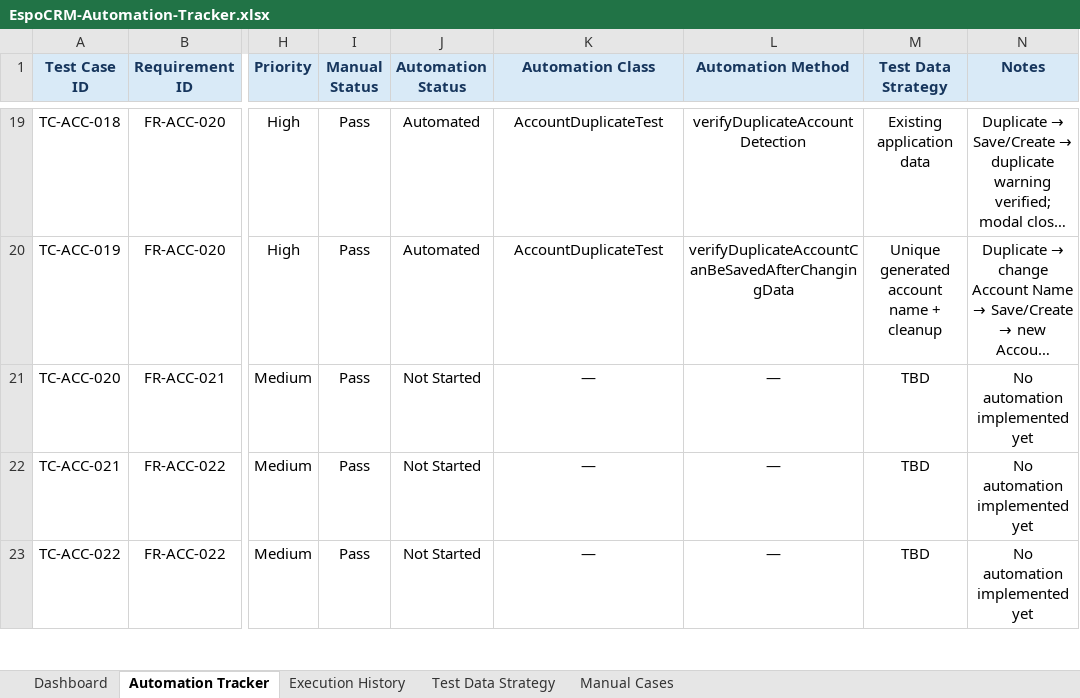
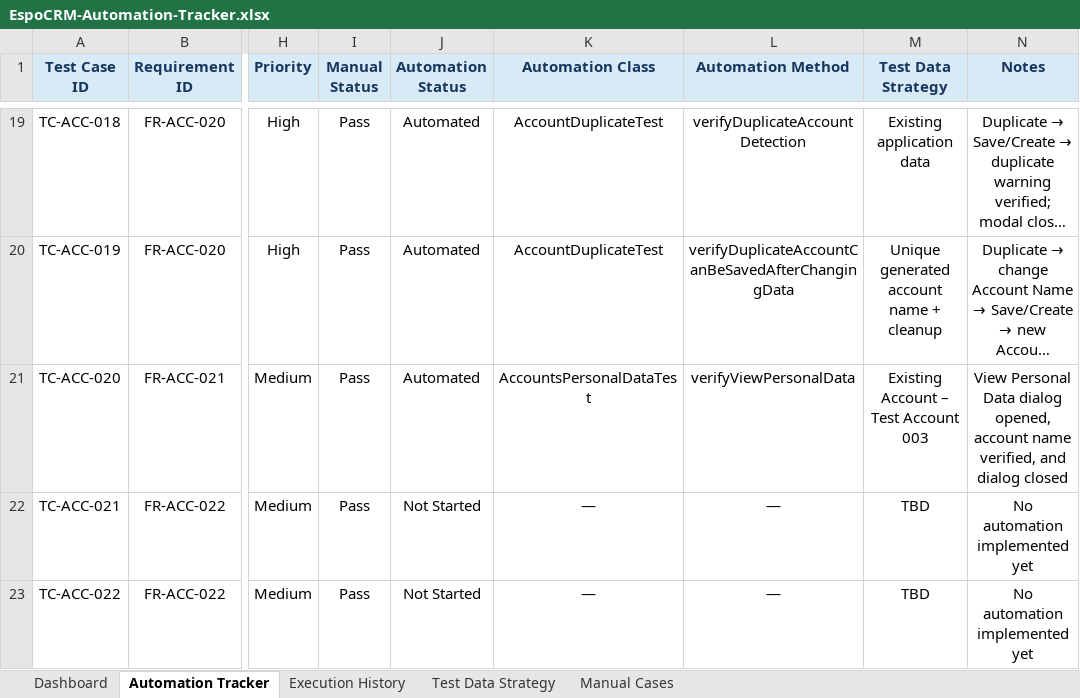
Before and after one commit to mohamedabubakarsiddiq/QA-Final-Project-EspoCRM, an Excel workbook: docs/test management/EspoCRM-Automation-Tracker.xlsx, sheet Automation Tracker, drawn as a sheet; only a part is shown, gaps mark what is left out; long unchanged cells end in …; values as stored, in another font and other column widths than the file's, no borders; conditional formats not drawn; the diff names each change by its address in the sheet, - before the commit and + after, or states it on an @@ line.

Commit message:
Finalize three-module QA baseline and Accounts automation

```diff
--- a/docs/test management/EspoCRM-Automation-Tracker.xlsx (sheet Automation Tracker)
+++ b/docs/test management/EspoCRM-Automation-Tracker.xlsx (sheet Automation Tracker)
-J21 (Automation Status): Not Started
+J21 (Automation Status): Automated
-K21 (Automation Class): —
+K21 (Automation Class): AccountsPersonalDataTest
-L21 (Automation Method): —
+L21 (Automation Method): verifyViewPersonalData
-M21 (Test Data Strategy): TBD
+M21 (Test Data Strategy): Existing Account – Test Account 003
-N21 (Notes): No automation implemented yet
+N21 (Notes): View Personal Data dialog opened, account name verified, and dialog closed
```
Also changed, not shown: sheet Dashboard, sheet Execution History, charts or pictures, 36 other files.
